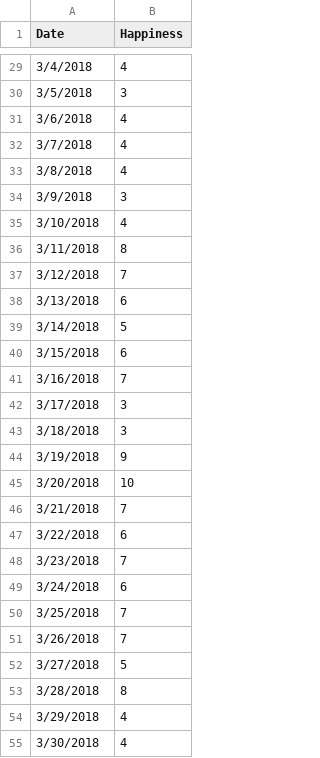
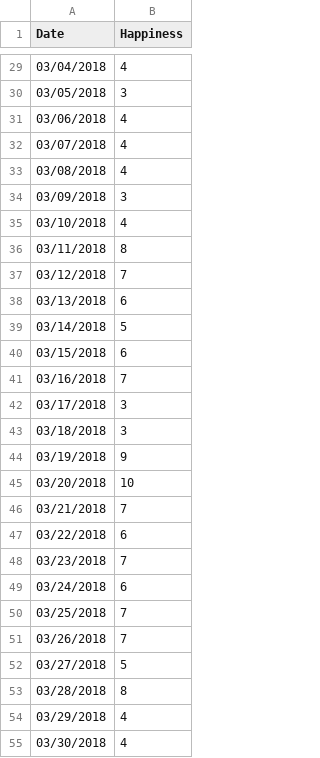
Before and after one commit to MajidJ/HappinessTracking, a CSV file: app/public/data/HappinessData.csv, drawn as a sheet; only a part is shown, gaps mark what is left out; the diff covers the shown part only.

```diff
--- a/app/public/data/HappinessData.csv
+++ b/app/public/data/HappinessData.csv
@@ -29,27 +29,27 @@ Date,Happiness
-3/4/2018,4
-3/5/2018,3
-3/6/2018,4
-3/7/2018,4
-3/8/2018,4
-3/9/2018,3
-3/10/2018,4
-3/11/2018,8
-3/12/2018,7
-3/13/2018,6
-3/14/2018,5
-3/15/2018,6
-3/16/2018,7
-3/17/2018,3
-3/18/2018,3
-3/19/2018,9
-3/20/2018,10
-3/21/2018,7
-3/22/2018,6
-3/23/2018,7
-3/24/2018,6
-3/25/2018,7
-3/26/2018,7
-3/27/2018,5
-3/28/2018,8
-3/29/2018,4
-3/30/2018,4
+03/04/2018,4
+03/05/2018,3
+03/06/2018,4
+03/07/2018,4
+03/08/2018,4
+03/09/2018,3
+03/10/2018,4
+03/11/2018,8
+03/12/2018,7
+03/13/2018,6
+03/14/2018,5
+03/15/2018,6
+03/16/2018,7
+03/17/2018,3
+03/18/2018,3
+03/19/2018,9
+03/20/2018,10
+03/21/2018,7
+03/22/2018,6
+03/23/2018,7
+03/24/2018,6
+03/25/2018,7
+03/26/2018,7
+03/27/2018,5
+03/28/2018,8
+03/29/2018,4
+03/30/2018,4
```
Also changed, not shown: 159 edited cells elsewhere in this file, 4 other files.
